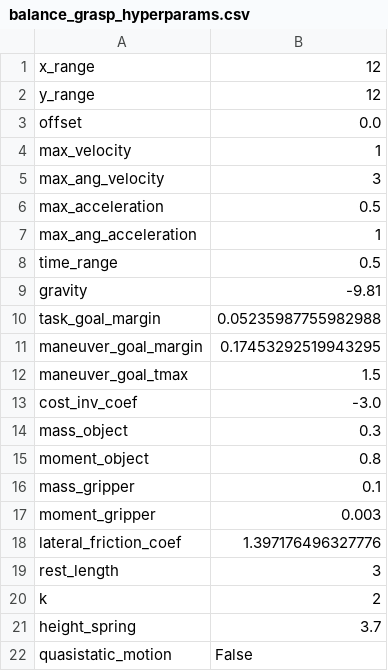
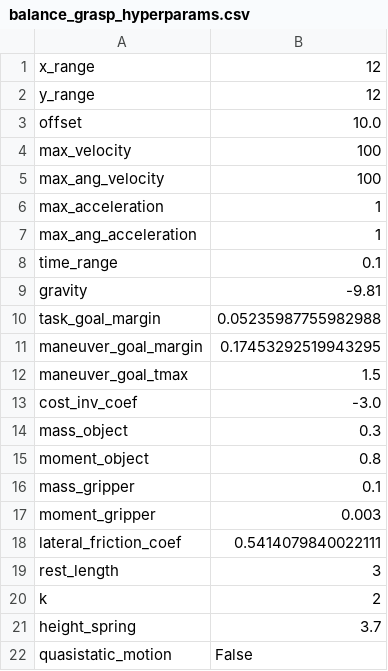
Before and after one commit to yifeidong0/dynamicCageForMPPI, a CSV file: data/evaluation/box_pivot/rand_fri_coeff/approaches/prob-aoest/balance_grasp_hyperparams.csv, drawn as a sheet.

```diff
--- a/data/evaluation/box_pivot/rand_fri_coeff/approaches/prob-aoest/balance_grasp_hyperparams.csv
+++ b/data/evaluation/box_pivot/rand_fri_coeff/approaches/prob-aoest/balance_grasp_hyperparams.csv
@@ -2,8 +2,8 @@ x_range,12
 y_range,12
-offset,0.0
-max_velocity,1
-max_ang_velocity,3
-max_acceleration,0.5
+offset,10.0
+max_velocity,100
+max_ang_velocity,100
+max_acceleration,1
 max_ang_acceleration,1
-time_range,0.5
+time_range,0.1
 gravity,-9.81
@@ -17,3 +17,3 @@ mass_gripper,0.1
 moment_gripper,0.003
-lateral_friction_coef,1.397176496327776
+lateral_friction_coef,0.5414079840022111
 rest_length,3
```
Also changed, not shown: data/evaluation/box_pivot/rand_fri_coeff/approaches/heuristics/scripted_movement_heuristics_BoxPivot.csv, 5 other files.
